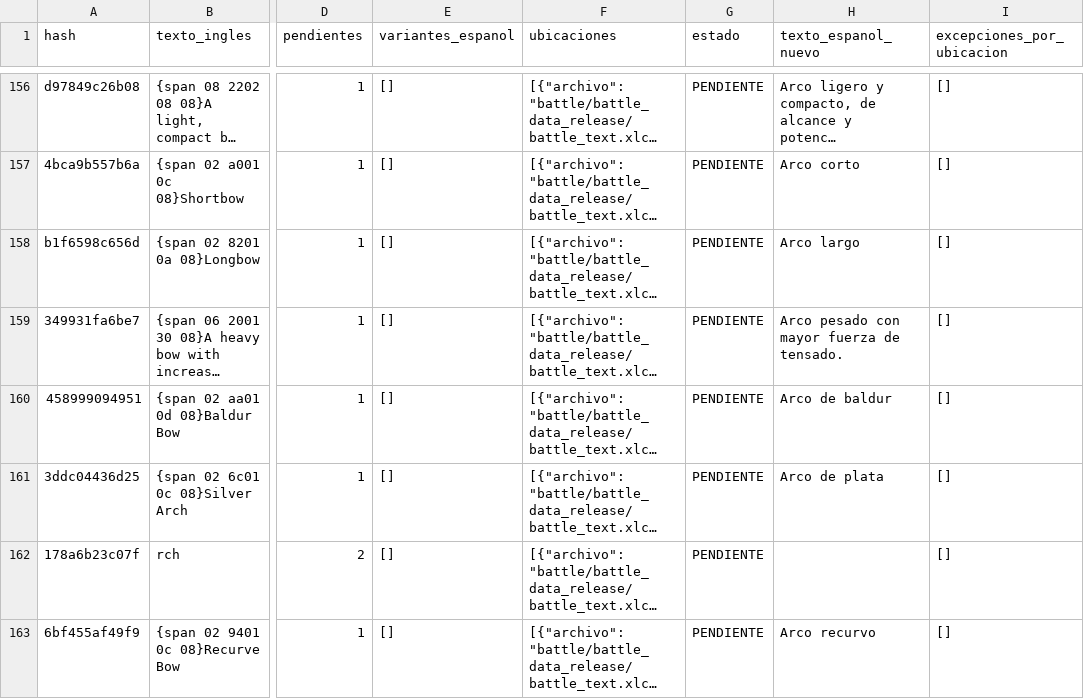
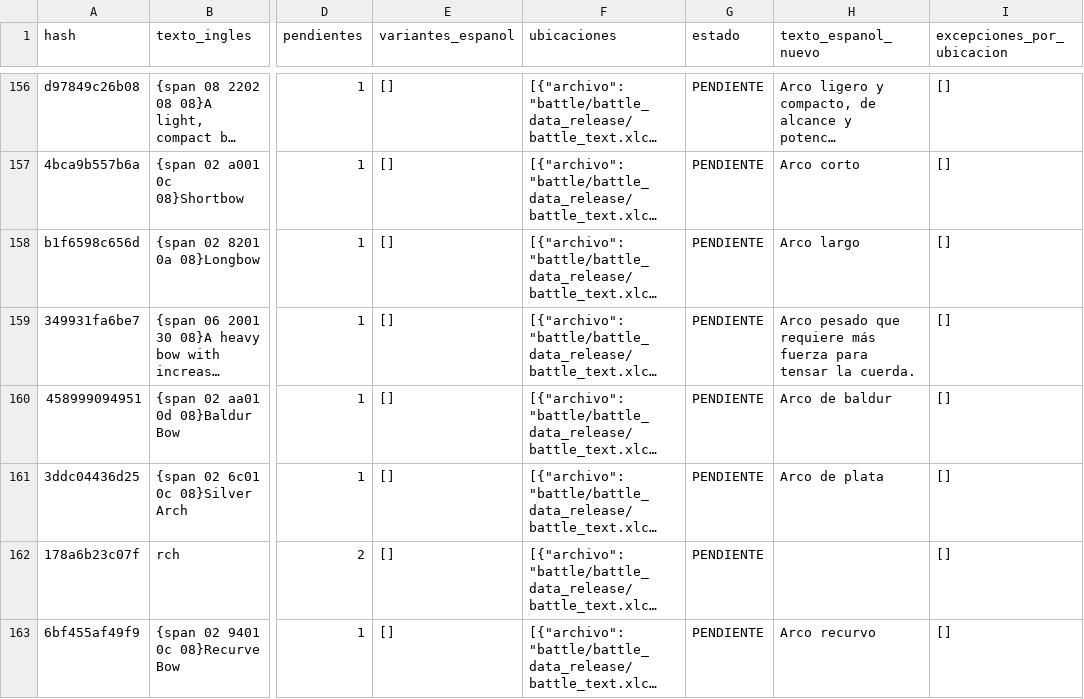
Before and after one commit to Bringerx13/Tactics-Ogre-One-Vision-ESP, a CSV file: Gibbed_English_CSV/Lotes_Hashes/Tactics_Ogre_Hashes_Lote_002_traducido.csv, drawn as a sheet; only a part is shown, gaps mark what is left out; long unchanged cells end in …; the diff covers the shown part only; the diff names each change by its address in the sheet, - before the commit and + after, or states it on an @@ line.

```diff
--- a/Gibbed_English_CSV/Lotes_Hashes/Tactics_Ogre_Hashes_Lote_002_traducido.csv
+++ b/Gibbed_English_CSV/Lotes_Hashes/Tactics_Ogre_Hashes_Lote_002_traducido.csv
-H159 (texto_espanol_nuevo): Arco pesado con mayor fuerza de tensado.
+H159 (texto_espanol_nuevo): Arco pesado que requiere más fuerza para tensar la cuerda.
```
Also changed, not shown: 9 edited cells elsewhere in this file.
